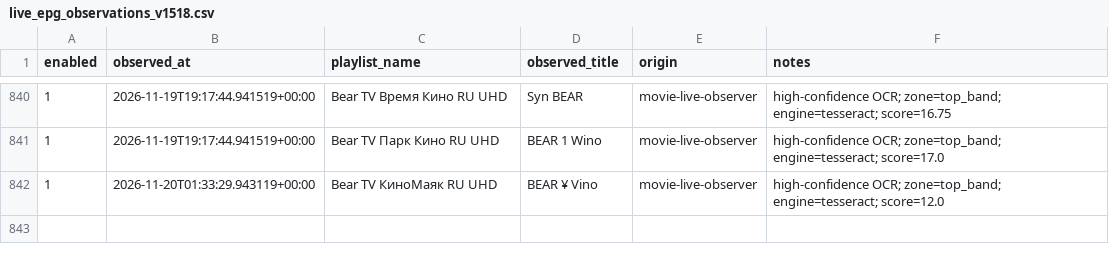
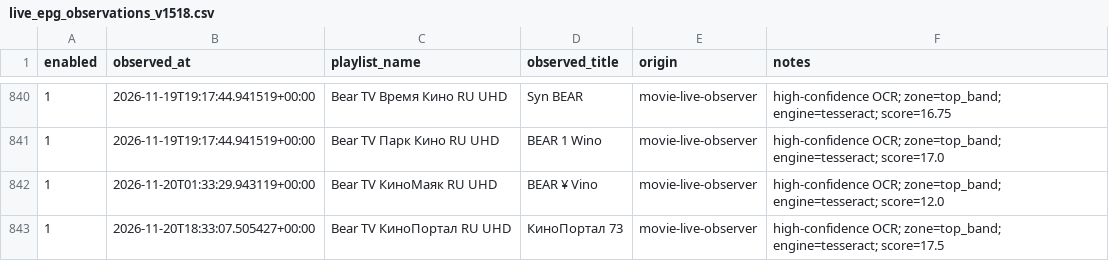
Before and after one commit to peter96son/iptv-epg-builder, a CSV file: data/live_epg_observations_v1518.csv, drawn as a sheet; only a part is shown, gaps mark what is left out.

```diff
--- a/data/live_epg_observations_v1518.csv
+++ b/data/live_epg_observations_v1518.csv
@@ -842 +842,2 @@ enabled,observed_at,playlist_name,observed_title,origin,notes
 1,2026-11-20T01:33:29.943119+00:00,Bear TV КиноМаяк RU UHD,BEAR ¥ Vino,movie-live-observer,high-confidence OCR; zone=top_band; engine=tesseract; score=12.0
+1,2026-11-20T18:33:07.505427+00:00,Bear TV КиноПортал RU UHD,КиноПортал 73,movie-live-observer,high-confidence OCR; zone=top_band; engine=tesseract; score=17.5
```
Also changed, not shown: 4 other files.
